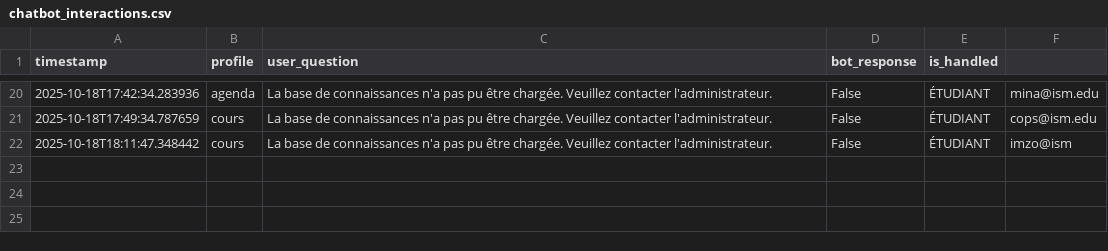
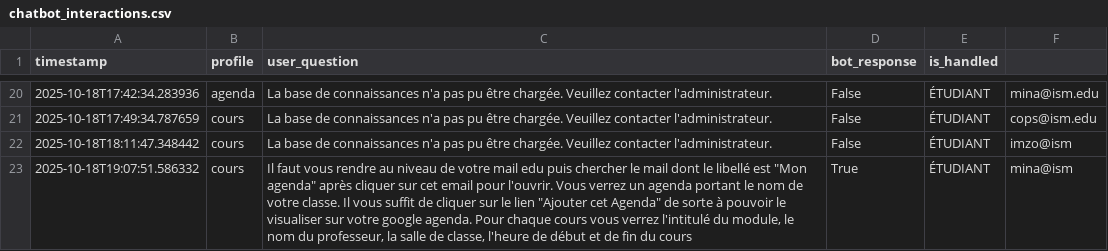
Before and after one commit to Midnight-Borealiss/chatbot-ismaila, a CSV file: chatbot_interactions.csv, drawn as a sheet; only a part is shown, gaps mark what is left out; the diff names each change by its address in the sheet, - before the commit and + after, or states it on an @@ line.

```diff
--- a/chatbot_interactions.csv
+++ b/chatbot_interactions.csv
+row 23: 2025-10-18T19:07:51.586332 | cours | Il faut vous rendre au niveau de votre mail edu puis chercher le mail dont le libellé est "Mon agenda" après cliquer sur cet email pour l'ouvrir. Vous verrez un agenda portant le nom de votre classe. Il vous suffit de cliquer sur le lien "Ajouter cet Agenda" de sorte à pouvoir le visualiser sur votre google agenda. Pour chaque cours vous verrez l'intitulé du module, le nom du professeur, la salle de classe, l'heure de début et de fin du cours | True | ÉTUDIANT | mina@ism
```
Also changed, not shown: user_logins.csv, 5 other files.
